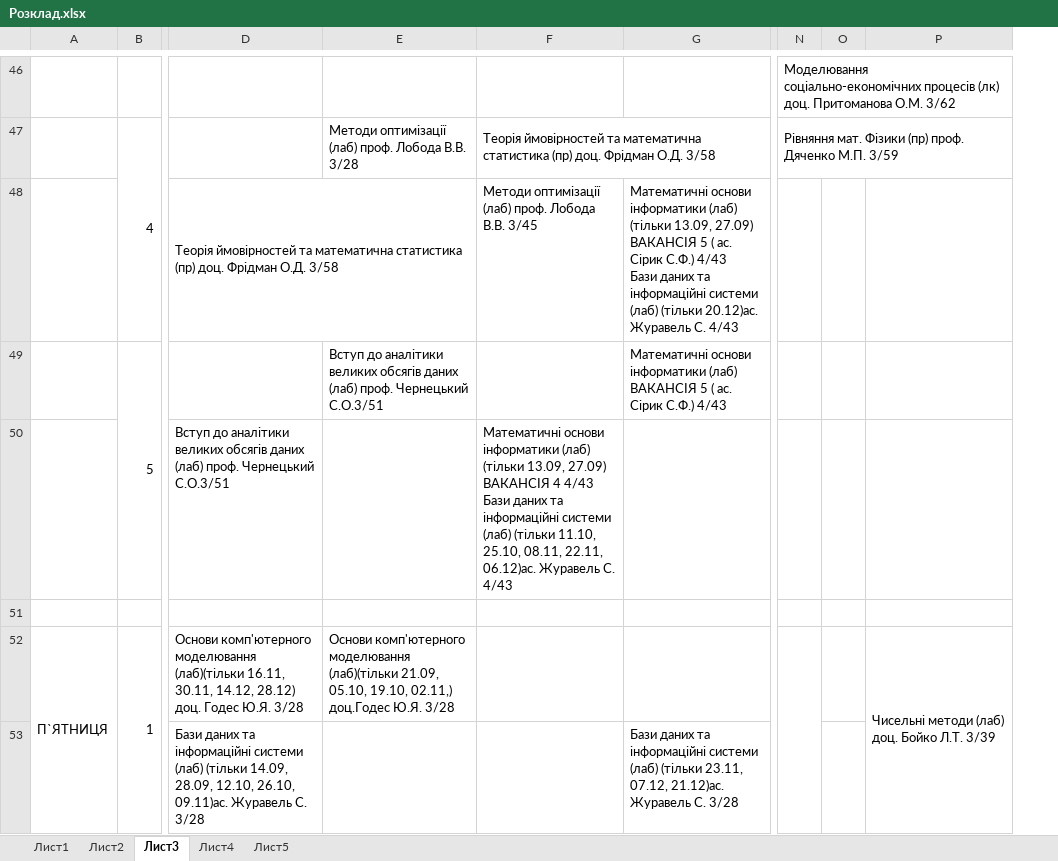
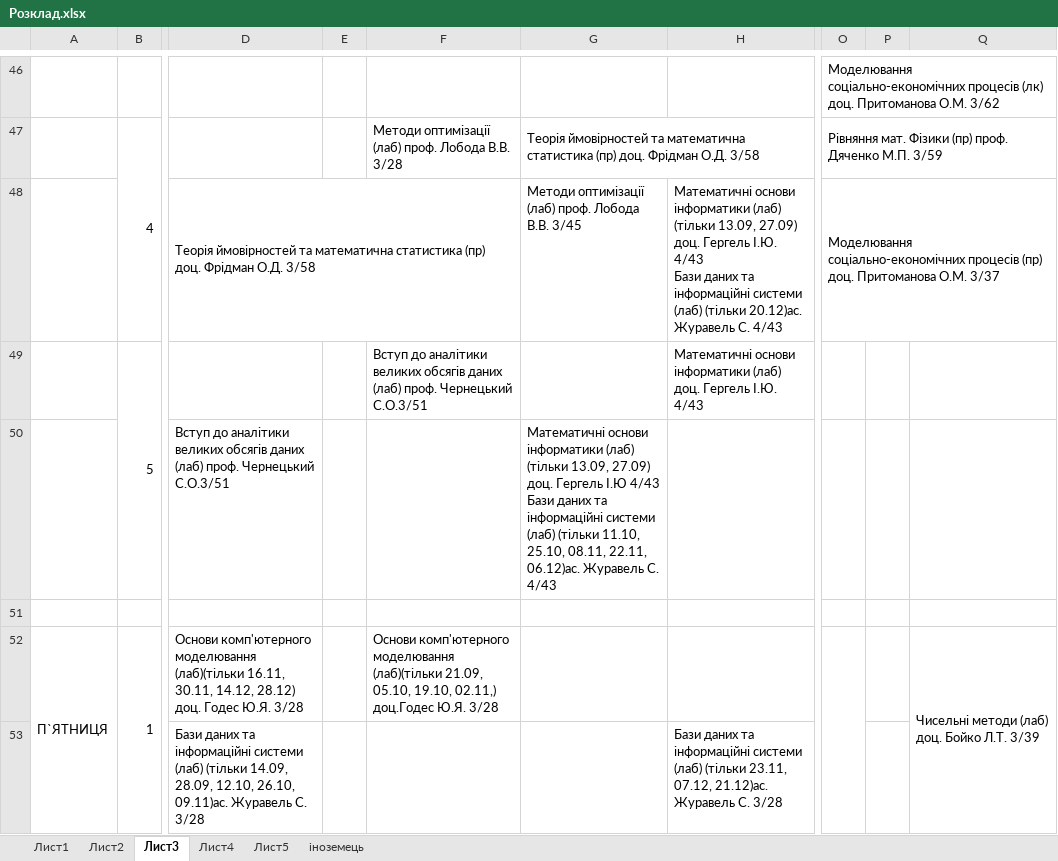
Before and after one commit to PZ-18m/term-1, an Excel workbook: Розклад.xlsx, sheet Лист3, drawn as a sheet; only a part is shown, gaps mark what is left out; values as stored, in another font and other column widths than the file's, no cell formats; conditional formats not drawn; addresses are those after the commit; ↵ is a line break in a cell; the diff covers the shown part only; the diff names each change by its address in the sheet, - before the commit and + after, or states it on an @@ line.

```diff
--- a/Розклад.xlsx (sheet Лист3)
+++ b/Розклад.xlsx (sheet Лист3)
+sheet tab: іноземець
+column E, empty
-H48: …13.09, 27.09) ВАКАНСІЯ 5 ( ас. Сірик С.Ф.) 4/43 ↵ Бази…
+H48: …13.09, 27.09) доц. Гергель І.Ю. 4/43 ↵ Бази…
-O48: (empty)
+O48: Моделювання соціально-економічних процесів (пр) доц. Притоманова О.М. 3/37
+O48:Q48 merged
-H49: …інформатики (лаб) ВАКАНСІЯ 5 ( ас. Сірик С.Ф.) 4/43
+H49: …інформатики (лаб) доц. Гергель І.Ю. 4/43
-G50: …13.09, 27.09) ВАКАНСІЯ 4 4/43 ↵ Бази…
+G50: …13.09, 27.09) доц. Гергель І.Ю 4/43 ↵ Бази…
```
Also changed, not shown: 1 hidden or unhidden row, 17 edited cells and merged cells elsewhere in this sheet, sheet Лист4, sheet Лист5, sheet Лист1, sheet Лист2, cell formats.
